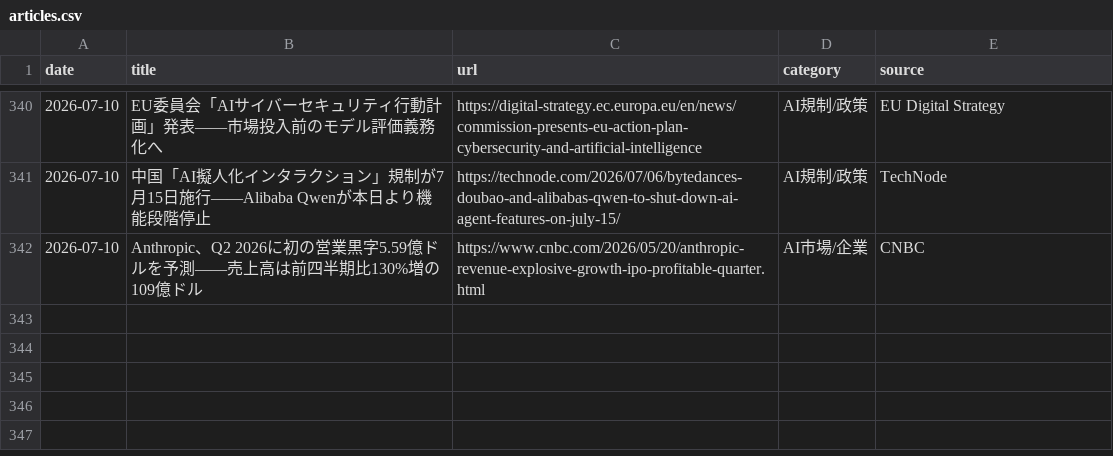
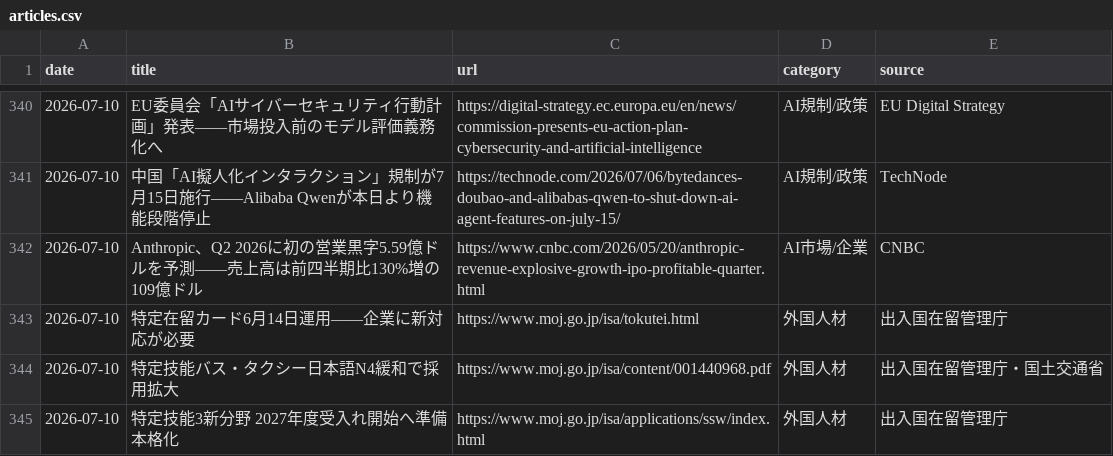
Before and after one commit to kedswithai/c-owl, a CSV file: history/articles.csv, drawn as a sheet; only a part is shown, gaps mark what is left out; the diff names each change by its address in the sheet, - before the commit and + after, or states it on an @@ line.

```diff
--- a/history/articles.csv
+++ b/history/articles.csv
+row 343: 2026-07-10 | 特定在留カード6月14日運用——企業に新対応が必要 | https://www.moj.go.jp/isa/tokutei.html | 外国人材 | 出入国在留管理庁
+row 344: 2026-07-10 | 特定技能バス・タクシー日本語N4緩和で採用拡大 | https://www.moj.go.jp/isa/content/001440968.pdf | 外国人材 | 出入国在留管理庁・国土交通省
+row 345: 2026-07-10 | 特定技能3新分野 2027年度受入れ開始へ準備本格化 | https://www.moj.go.jp/isa/applications/ssw/index.html | 外国人材 | 出入国在留管理庁
```
Also changed, not shown: 1 other file.
